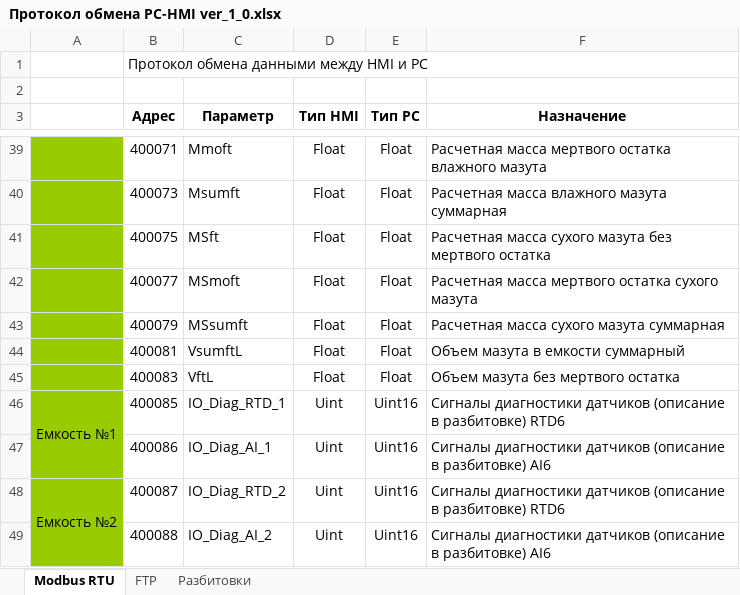
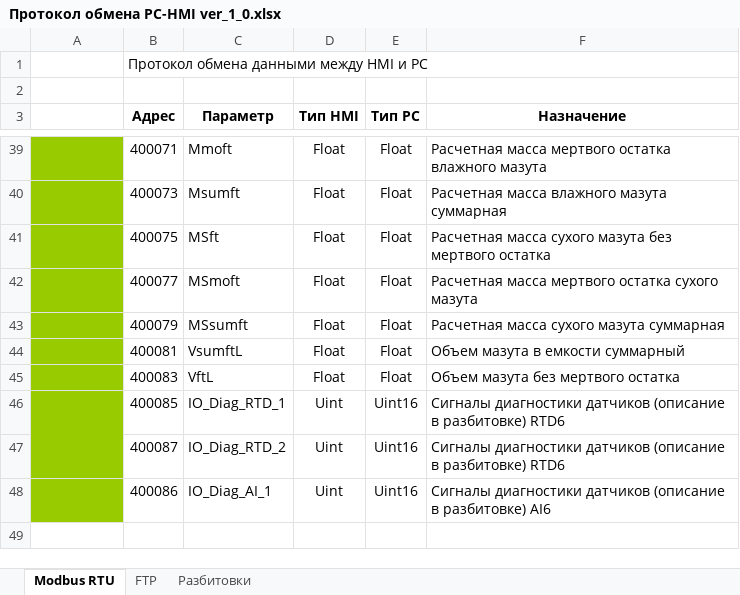
Before and after one commit to NorthernHell/Vit_TEC_Emkost, an Excel workbook: Протокол обмена PC-HMI ver_1_0.xlsx, sheet Modbus RTU, drawn as a sheet; only a part is shown, gaps mark what is left out; values as stored, in another font and other column widths than the file's, no borders; removed rows and columns are numbered as before the commit, all else as after; the diff names each change by its address in the sheet, - before the commit and + after, or states it on an @@ line.

Commit message:
change protocol + rtu_opc_modbus

```diff
--- a/Протокол обмена PC-HMI ver_1_0.xlsx (sheet Modbus RTU)
+++ b/Протокол обмена PC-HMI ver_1_0.xlsx (sheet Modbus RTU)
-A46: Емкость №1
+A46: (empty)
-A46:A47 merged
+A46:A47 merged
+row 47:  | 400087 | IO_Diag_RTD_2 | Uint | Uint16 | Сигналы диагностики датчиков (описание в разбитовке) RTD6
-row 48: Емкость №2 | 400087 | IO_Diag_RTD_2 | Uint | Uint16 | Сигналы диагностики датчиков (описание в разбитовке) RTD6
-row 49:  | 400088 | IO_Diag_AI_2 | Uint | Uint16 | Сигналы диагностики датчиков (описание в разбитовке) AI6
```
Also changed, not shown: sheet Разбитовки, 29 other files.
